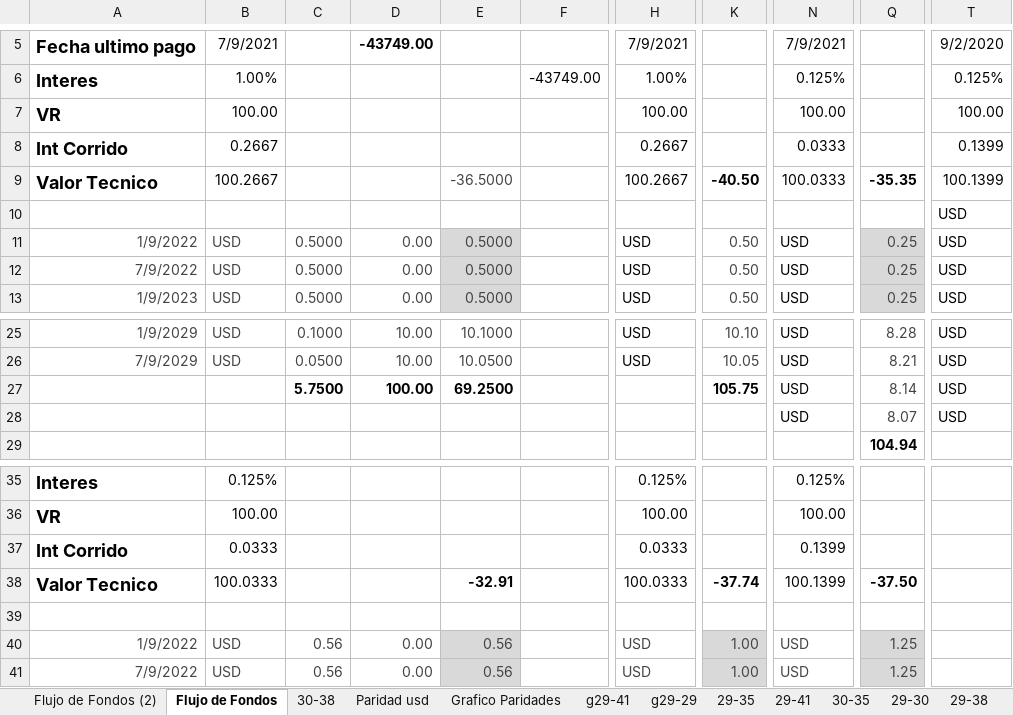
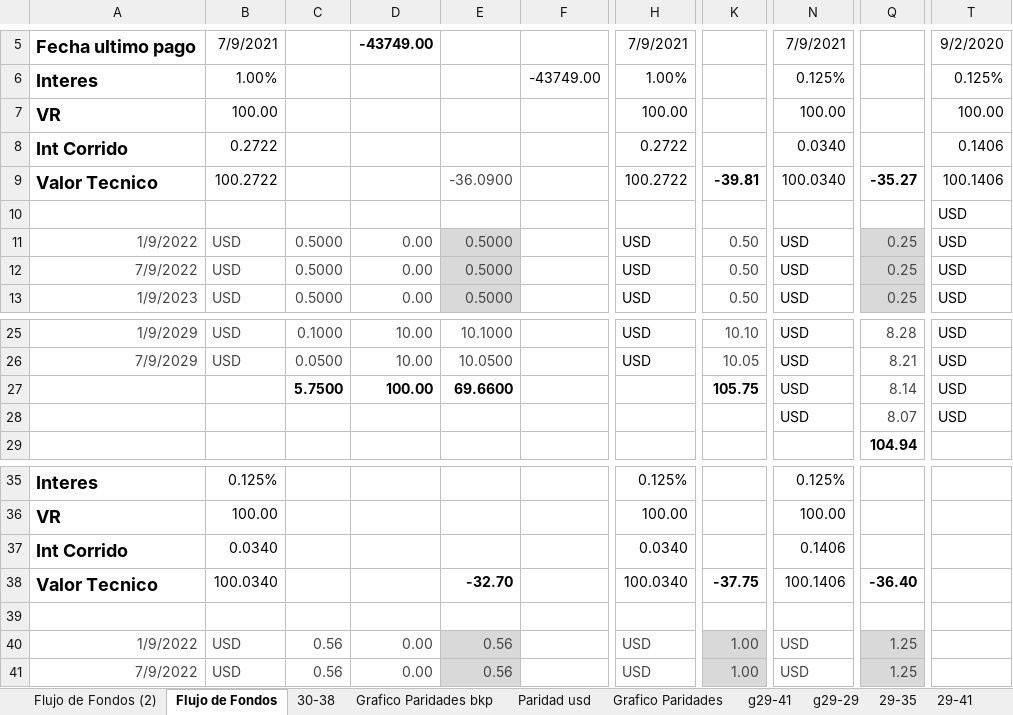
Before and after one commit to alferrelli/Excel-Bonos, an Excel workbook: Bonos en dolares.xlsm, sheet Flujo de Fondos, drawn as a sheet; only a part is shown, gaps mark what is left out; values as stored, in another font and other column widths than the file's, no borders; the diff names each change by its address in the sheet, - before the commit and + after, or states it on an @@ line.

```diff
--- a/Bonos en dolares.xlsm (sheet Flujo de Fondos)
+++ b/Bonos en dolares.xlsm (sheet Flujo de Fondos)
+sheet tab: Grafico Paridades bkp
-B8: 0.2667
+B8: 0.2722
-H8: 0.2667
+H8: 0.2722
-N8: 0.0333
+N8: 0.0340
-T8: 0.1399
+T8: 0.1406
-B9: 100.2667
+B9: 100.2722
-E9: -36.5000
+E9: -36.0900
-H9: 100.2667
+H9: 100.2722
-K9: -40.50
+K9: -39.81
-N9: 100.0333
+N9: 100.0340
-Q9: -35.35
+Q9: -35.27
-T9: 100.1399
+T9: 100.1406
-E27: 69.2500
+E27: 69.6600
-B37: 0.0333
+B37: 0.0340
-H37: 0.0333
+H37: 0.0340
-N37: 0.1399
+N37: 0.1406
-B38: 100.0333
+B38: 100.0340
-E38: -32.91
+E38: -32.70
-H38: 100.0333
+H38: 100.0340
-K38: -37.74
+K38: -37.75
-N38: 100.1399
+N38: 100.1406
-Q38: -37.50
+Q38: -36.40
```
Also changed, not shown: sheet Grafico Paridades, sheet g29-41, sheet Paridad usd, sheet Flujo de Fondos (2), charts or pictures.
